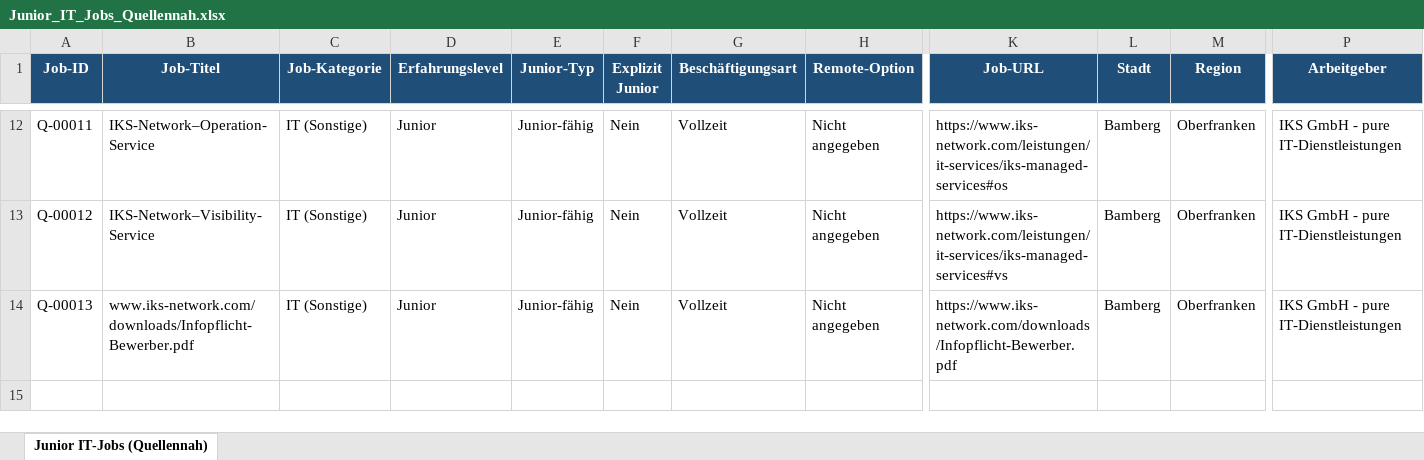
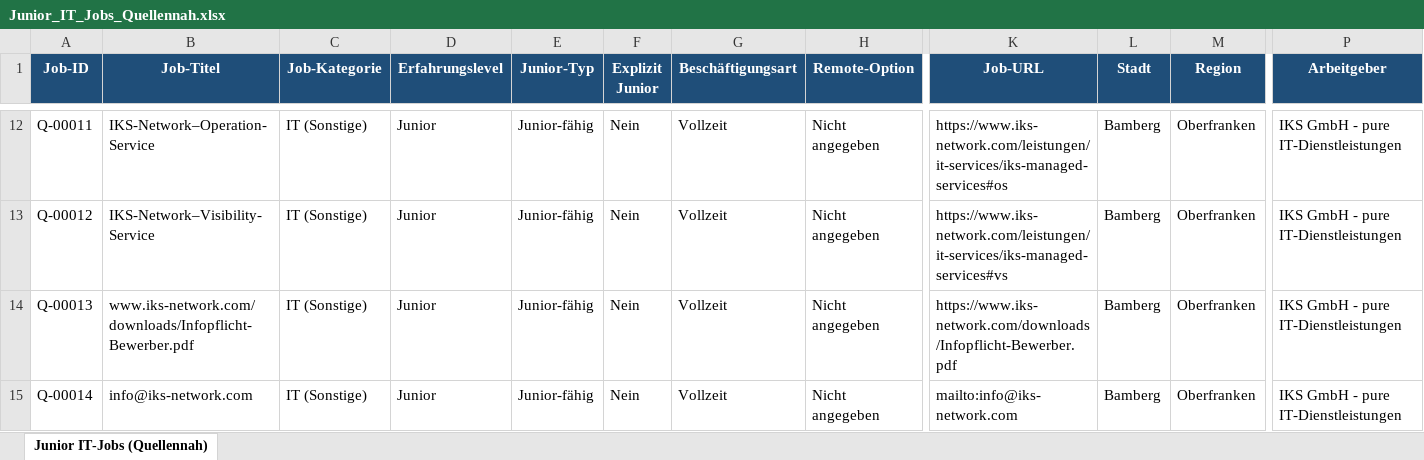
Before and after one commit to BirdNest055/Heyjobs, an Excel workbook: download/Junior_IT_Jobs_Quellennah.xlsx, sheet Junior IT-Jobs (Quellennah), drawn as a sheet; only a part is shown, gaps mark what is left out; values as stored, in another font and other column widths than the file's, no borders; rows hold the shown columns only; the diff names each change by its address in the sheet, - before the commit and + after, or states it on an @@ line.

Commit message:
Junior IT-Jobs quellennah - 14 Jobs (+14)

```diff
--- a/download/Junior_IT_Jobs_Quellennah.xlsx (sheet Junior IT-Jobs (Quellennah))
+++ b/download/Junior_IT_Jobs_Quellennah.xlsx (sheet Junior IT-Jobs (Quellennah))
+row 15: Q-00014 | info@iks-network.com | IT (Sonstige) | Junior | Junior-fähig | Nein | Vollzeit | Nicht angegeben | mailto:info@iks-network.com | Bamberg | Oberfranken | IKS GmbH - pure IT-Dienstleistungen
```
